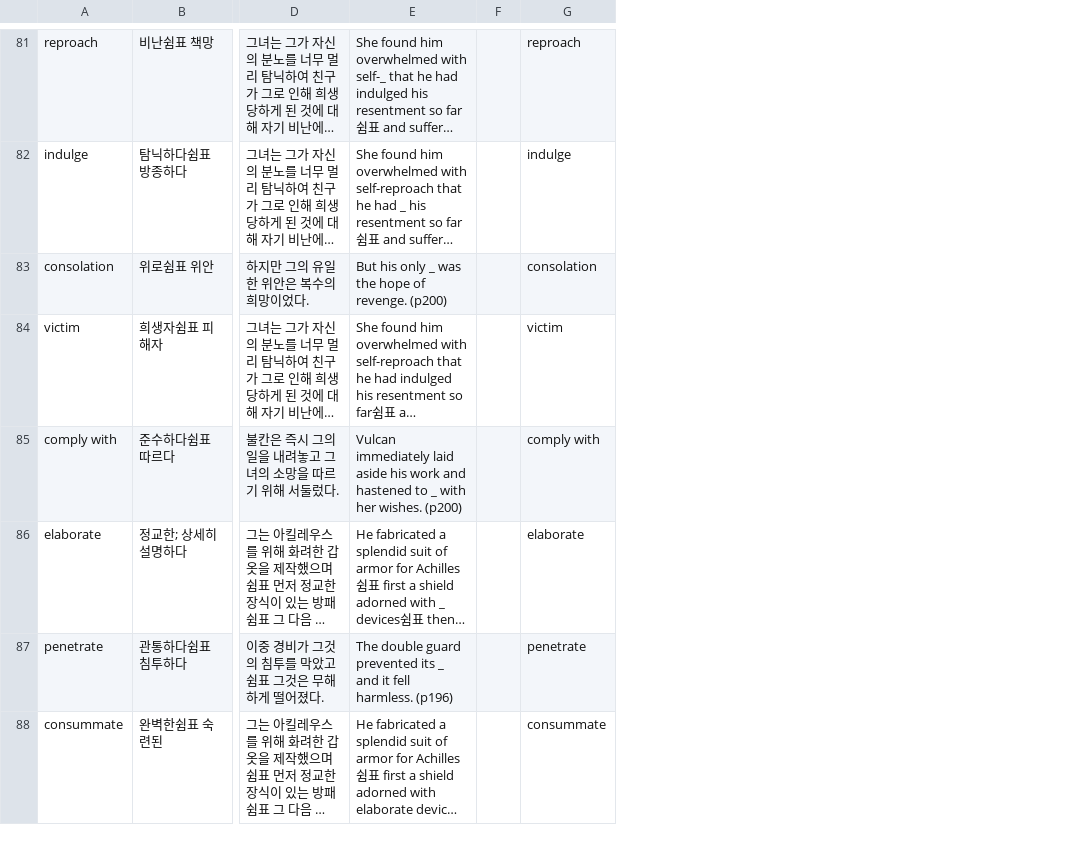
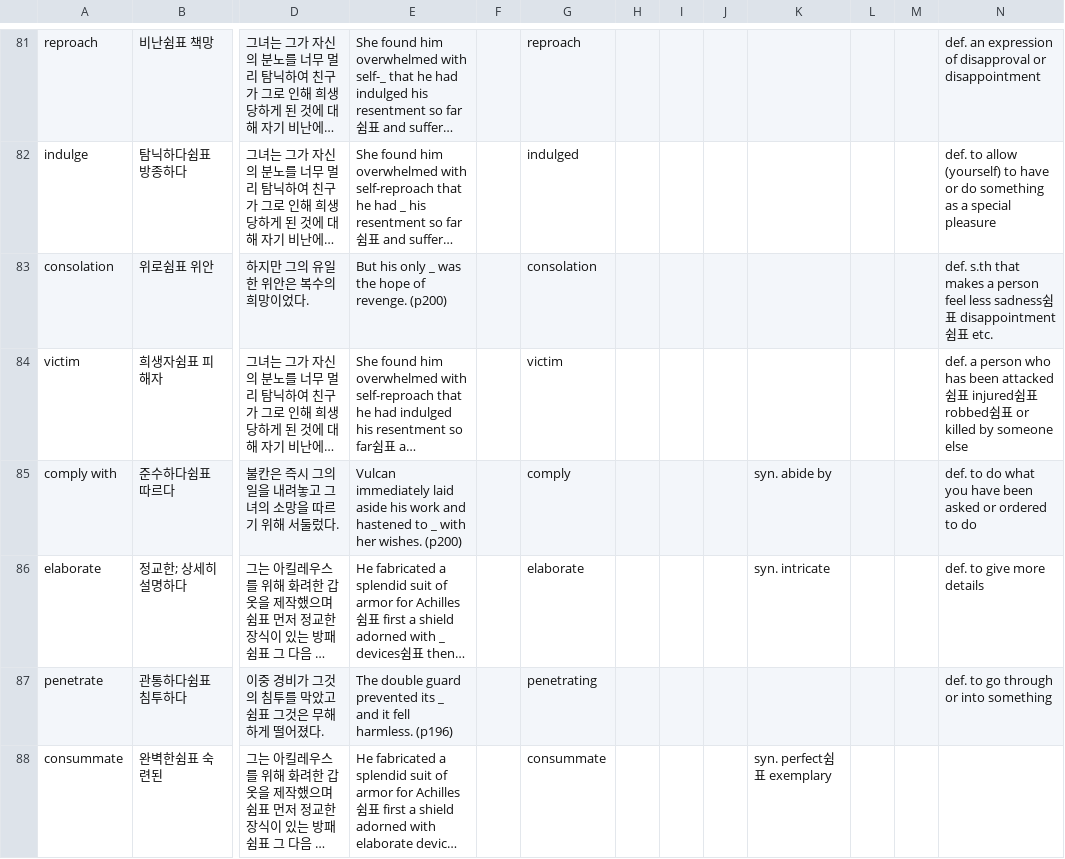
Before and after one commit to opal2718/english_words, a CSV file: csvs/grade2_s2_final.csv, drawn as a sheet; only a part is shown, gaps mark what is left out; long unchanged cells end in …; the diff covers the shown part only; the diff names each change by its address in the sheet, - before the commit and + after, or states it on an @@ line.

```diff
--- a/csvs/grade2_s2_final.csv
+++ b/csvs/grade2_s2_final.csv
+column H, empty
+column I, empty
+column J, empty
+column K, rows 85-88: syn. abide by | syn. intricate |  | syn. perfect쉼표 exemplary
+column L, empty
+column M, empty
+column N, rows 81-87: def. an expression of disapproval or disappointment | def. to allow (yourself) to have or do something as a special pleasure | def. s.th that makes a person feel less sadness쉼표 disappointment쉼표 etc. | def. a person who has been attacked쉼표 injured쉼표 robbed쉼표 or killed by someone else | def. to do what you have been asked or ordered to do | def. to give more details | def. to go through or into something
-G82: indulge
+G82: indulged
-G85: comply with
+G85: comply
-G87: penetrate
+G87: penetrating
```
Also changed, not shown: 25 edited cells elsewhere in this file, 1 other file.
